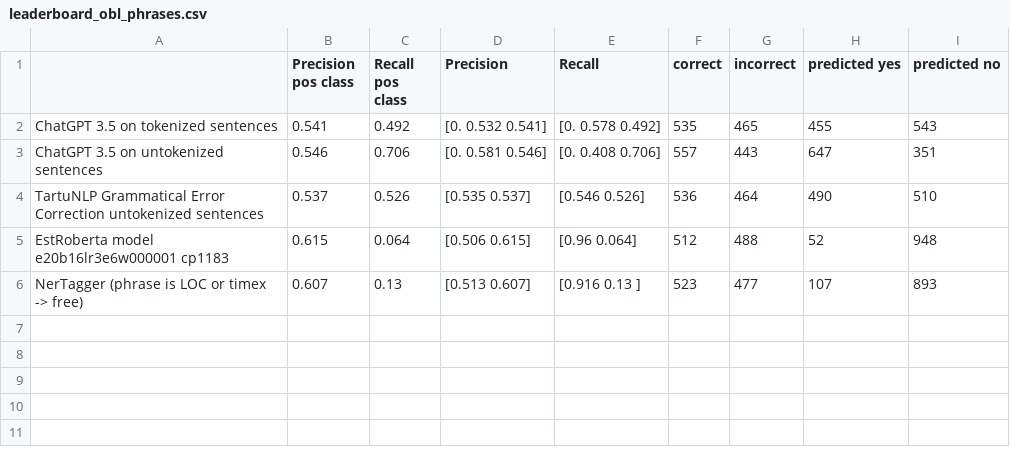
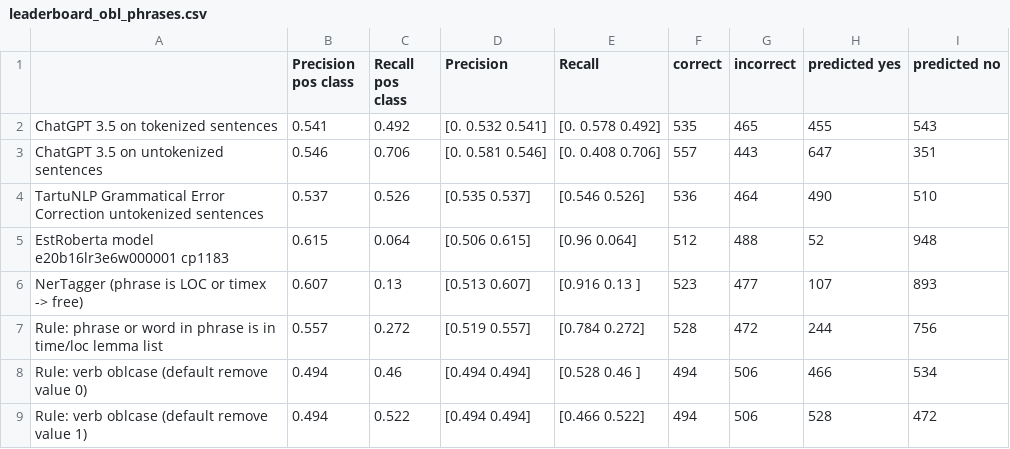
Before and after one commit to estnltk/estnltk-model-data, a CSV file: phrase_removal/benchmarks/leaderboard_obl_phrases.csv, drawn as a sheet; the diff names each change by its address in the sheet, - before the commit and + after, or states it on an @@ line.

Commit message:
update phrase removal benchmarks

```diff
--- a/phrase_removal/benchmarks/leaderboard_obl_phrases.csv
+++ b/phrase_removal/benchmarks/leaderboard_obl_phrases.csv
+row 7: Rule: phrase or word in phrase is in time/loc lemma list | 0.557 | 0.272 | [0.519 0.557] | [0.784 0.272] | 528 | 472 | 244 | 756
+row 8: Rule: verb oblcase (default remove value 0) | 0.494 | 0.46 | [0.494 0.494] | [0.528 0.46 ] | 494 | 506 | 466 | 534
+row 9: Rule: verb oblcase (default remove value 1) | 0.494 | 0.522 | [0.494 0.494] | [0.466 0.522] | 494 | 506 | 528 | 472
```
